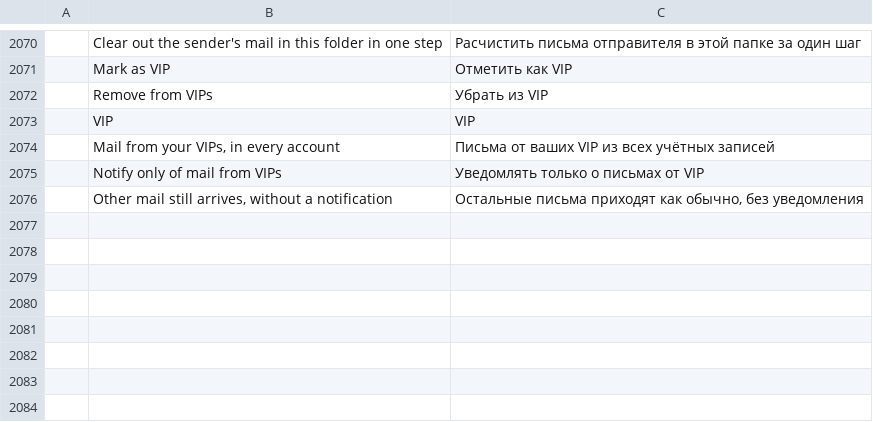
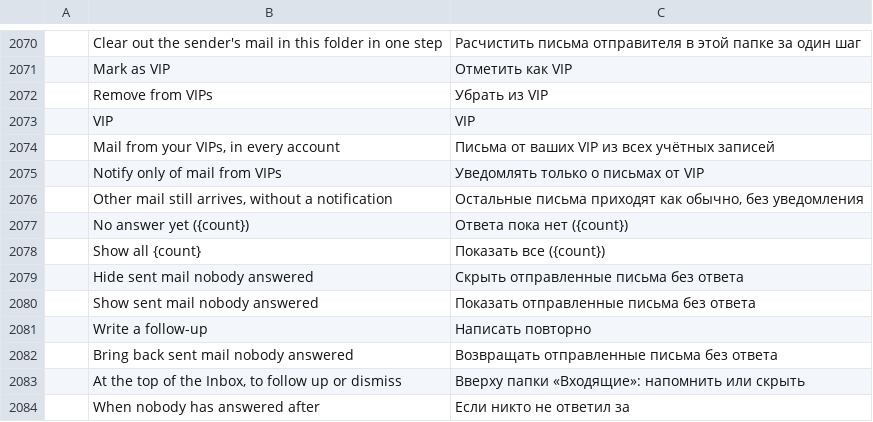
Before and after one commit to dmoghnie/mailcraft, a TSV file: crates/ui-egui/src/i18n/ru.tsv, drawn as a sheet; only a part is shown, gaps mark what is left out; the diff names each change by its address in the sheet, - before the commit and + after, or states it on an @@ line.

Commit message:
feat: Sent mail nobody answered comes back under No answer yet
Over the Inbox, the user's own sent mail with no answer after a few days
(three by default, one to fourteen in Options) is listed under No answer
yet: each can be dismissed or followed up with a reply to everyone it went
to, and Show all opens them as a search folder. An answer anywhere counts,
from anyone; mail to lists, to the user, and replies to newsletters are
left out. The scan runs a few pages a tick, only while an Inbox is shown.

```diff
--- a/crates/ui-egui/src/i18n/ru.tsv
+++ b/crates/ui-egui/src/i18n/ru.tsv
+row 2077:  | No answer yet ({count}) | Ответа пока нет ({count})
+row 2078:  | Show all {count} | Показать все ({count})
+row 2079:  | Hide sent mail nobody answered | Скрыть отправленные письма без ответа
+row 2080:  | Show sent mail nobody answered | Показать отправленные письма без ответа
+row 2081:  | Write a follow-up | Написать повторно
+row 2082:  | Bring back sent mail nobody answered | Возвращать отправленные письма без ответа
+row 2083:  | At the top of the Inbox, to follow up or dismiss | Вверху папки «Входящие»: напомнить или скрыть
+row 2084:  | When nobody has answered after | Если никто не ответил за
```
Also changed, not shown: crates/ui-egui/src/i18n/ar.tsv, crates/ui-egui/src/i18n/fr.tsv, 33 other files.
